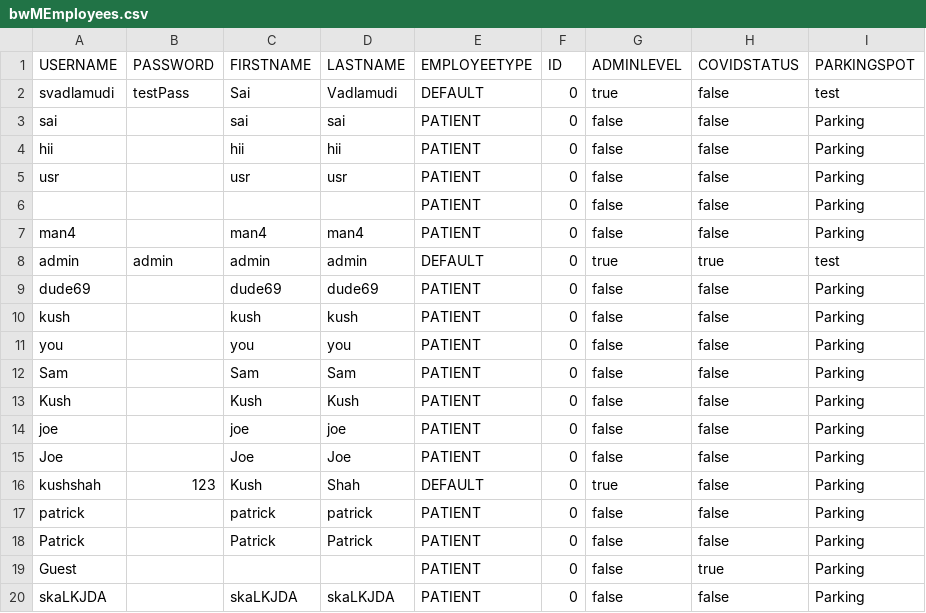
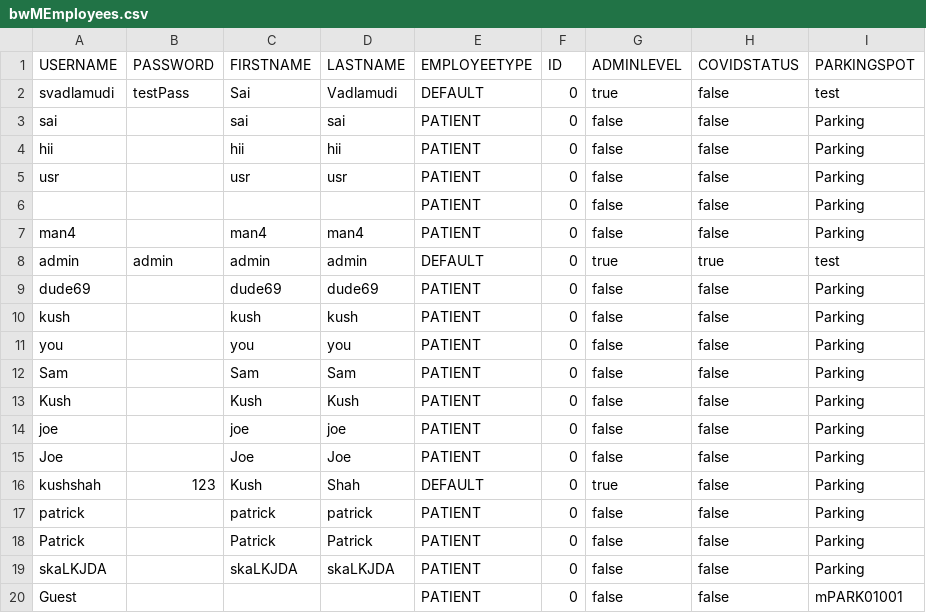
Before and after one commit to dacs30/software-engineering-project, a CSV file: data/bwMEmployees.csv, drawn as a sheet.

```diff
--- a/data/bwMEmployees.csv
+++ b/data/bwMEmployees.csv
@@ -18,3 +18,3 @@ patrick,,patrick,patrick,PATIENT,0,false,false,Parking,
 Patrick,,Patrick,Patrick,PATIENT,0,false,false,Parking,
-Guest,,,,PATIENT,0,false,true,Parking,
 skaLKJDA,,skaLKJDA,skaLKJDA,PATIENT,0,false,false,Parking,
+Guest,,,,PATIENT,0,false,false,mPARK01001,
```
Also changed, not shown: 4 other files.
